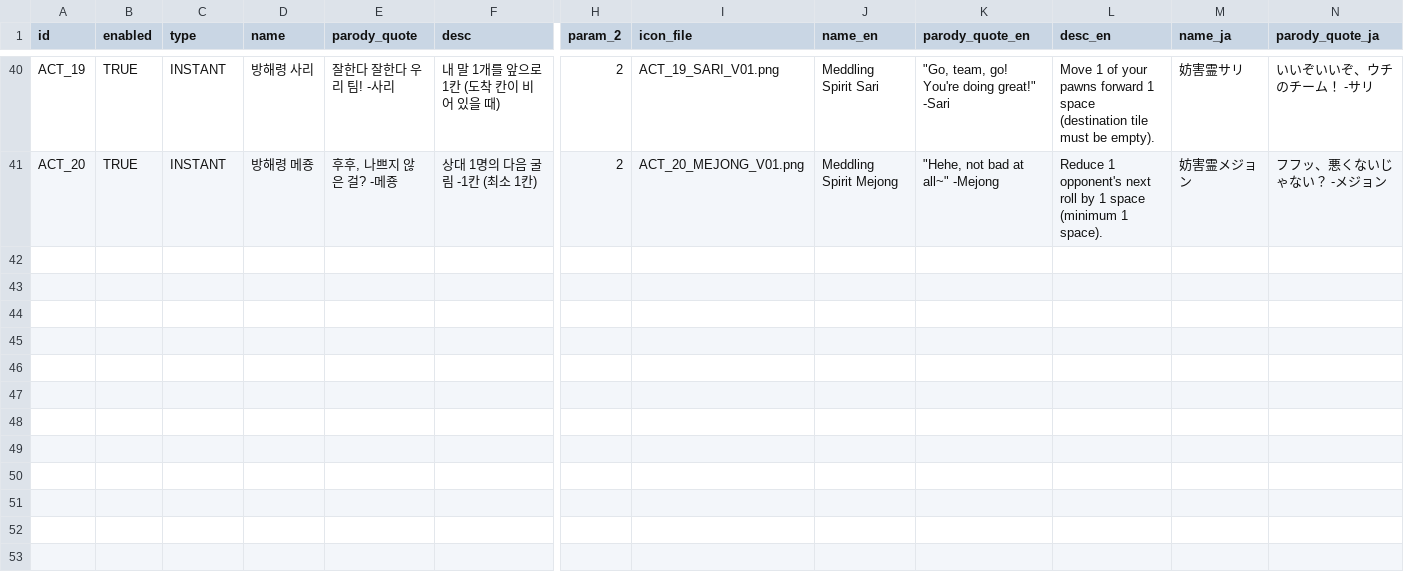
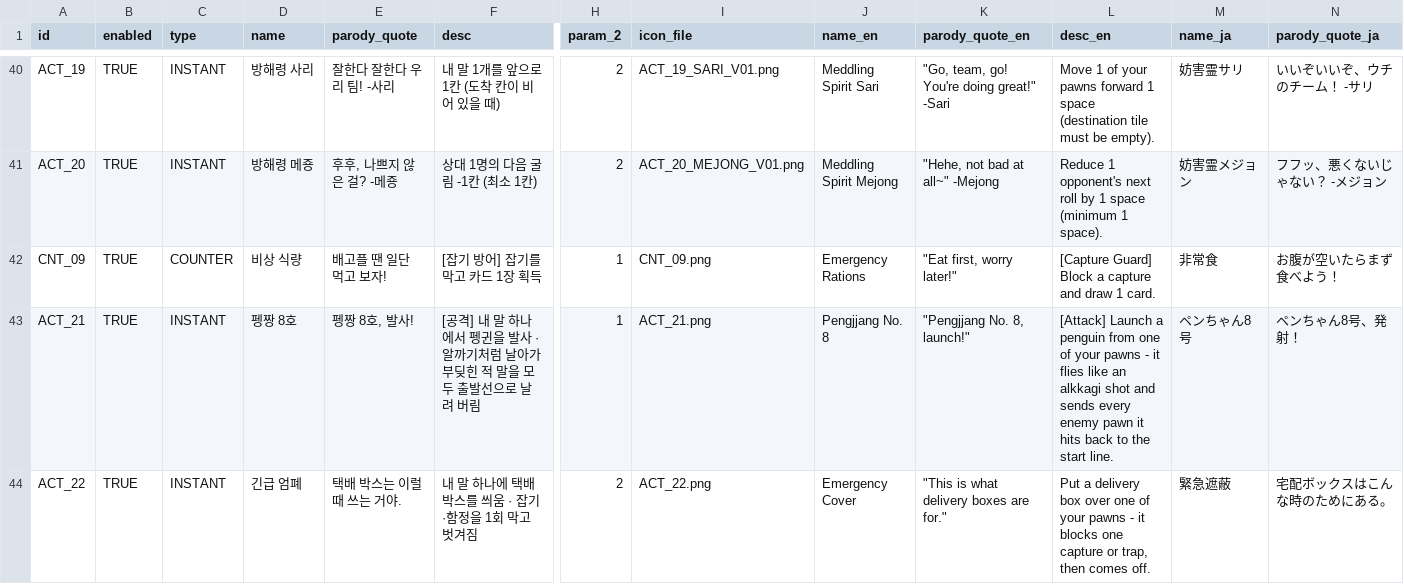
Before and after one commit to mayjohn66-cmd/TRG, a CSV file: content_trickcal/data/cards_table.csv, drawn as a sheet; only a part is shown, gaps mark what is left out; rows hold the shown columns only; the diff covers the shown part only; the diff names each change by its address in the sheet, - before the commit and + after, or states it on an @@ line.

```diff
--- a/content_trickcal/data/cards_table.csv
+++ b/content_trickcal/data/cards_table.csv
+row 42: CNT_09 | TRUE | COUNTER | 비상 식량 | 배고플 땐 일단 먹고 보자! | [잡기 방어] 잡기를 막고 카드 1장 획득 | 1 | CNT_09.png | Emergency Rations | "Eat first, worry later!" | [Capture Guard] Block a capture and draw 1 card. | 非常食 | お腹が空いたらまず食べよう！
+row 43: ACT_21 | TRUE | INSTANT | 펭짱 8호 | 펭짱 8호, 발사! | [공격] 내 말 하나에서 펭귄을 발사 · 알까기처럼 날아가 부딪힌 적 말을 모두 출발선으로 날려 버림 | 1 | ACT_21.png | Pengjjang No. 8 | "Pengjjang No. 8, launch!" | [Attack] Launch a penguin from one of your pawns - it flies like an alkkagi shot and sends every enemy pawn it hits back to the start line. | ペンちゃん8号 | ペンちゃん8号、発射！
+row 44: ACT_22 | TRUE | INSTANT | 긴급 엄폐 | 택배 박스는 이럴 때 쓰는 거야. | 내 말 하나에 택배 박스를 씌움 · 잡기·함정을 1회 막고 벗겨짐 | 2 | ACT_22.png | Emergency Cover | "This is what delivery boxes are for." | Put a delivery box over one of your pawns - it blocks one capture or trap, then comes off. | 緊急遮蔽 | 宅配ボックスはこんな時のためにある。
```
Also changed, not shown: 3 added rows elsewhere in this file, 23 other files.
